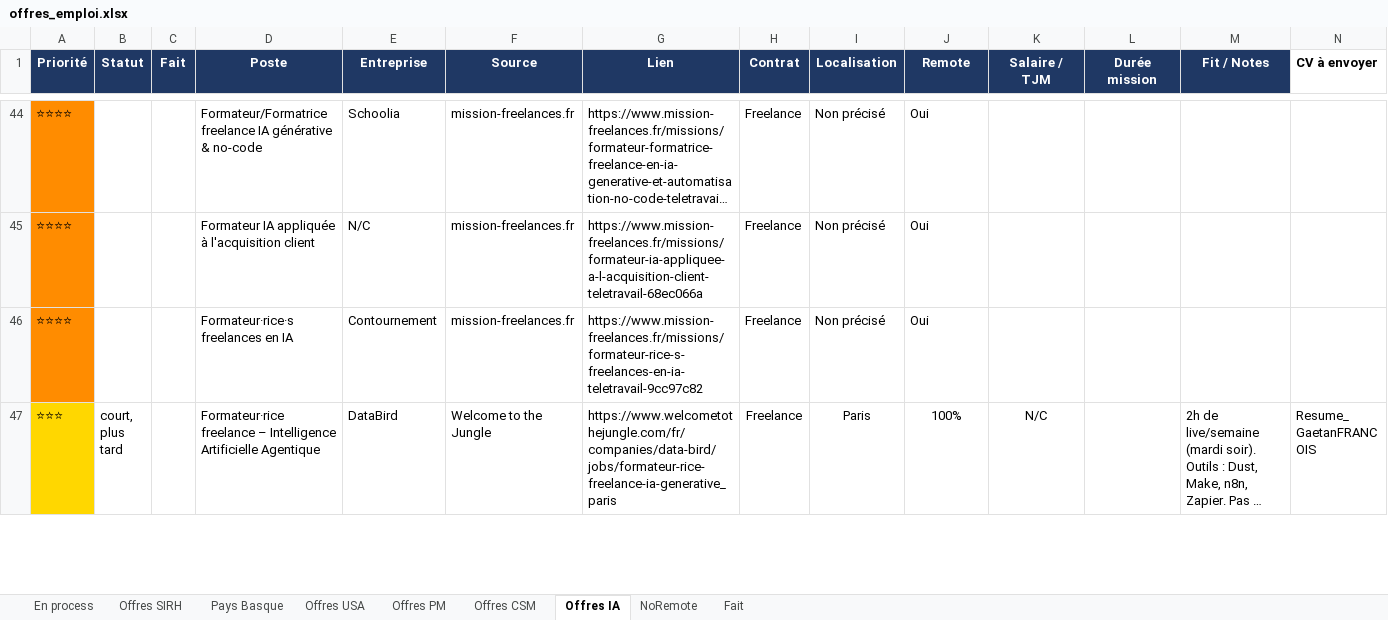
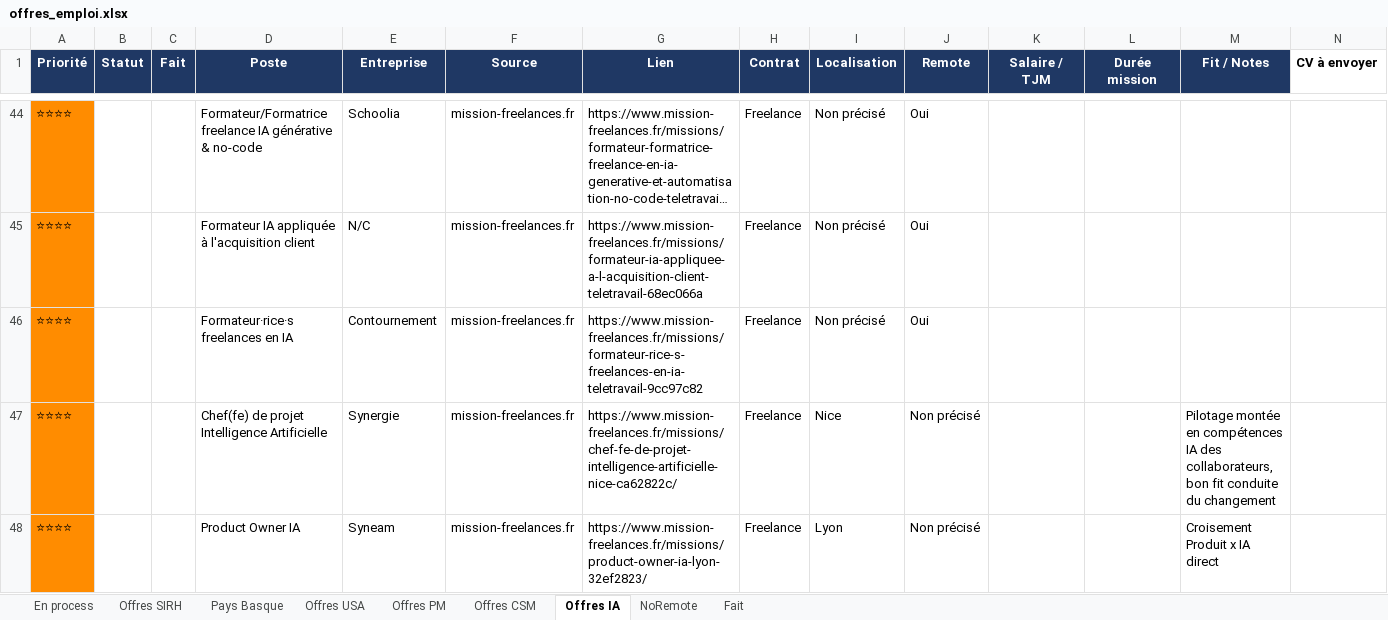
Before and after one commit to MisterZogs/recherche-taf, an Excel workbook: offres_emploi.xlsx, sheet Offres IA, drawn as a sheet; only a part is shown, gaps mark what is left out; the shorter side is filled out with more unchanged rows; long unchanged cells end in …; values as stored, in another font and other column widths than the file's, no borders; rows hold the shown columns only; the diff covers the shown part only; the diff names each change by its address in the sheet, - before the commit and + after, or states it on an @@ line.

```diff
--- a/offres_emploi.xlsx (sheet Offres IA)
+++ b/offres_emploi.xlsx (sheet Offres IA)
+row 47: ⭐⭐⭐⭐ |  |  | Chef(fe) de projet Intelligence Artificielle | Synergie | mission-freelances.fr | https://www.mission-freelances.fr/missions/chef-fe-de-projet-intelligence-artificielle-nice-ca62822c/ | Freelance | Nice | Non précisé |  |  | Pilotage montée en compétences IA des collaborateurs, bon fit conduite du changement
+row 48: ⭐⭐⭐⭐ |  |  | Product Owner IA | Syneam | mission-freelances.fr | https://www.mission-freelances.fr/missions/product-owner-ia-lyon-32ef2823/ | Freelance | Lyon | Non précisé |  |  | Croisement Produit x IA direct
```
Also changed, not shown: 5 added rows elsewhere in this sheet, sheet Offres CSM, sheet Offres SIRH, sheet NoRemote, sheet Offres USA, sheet Pays Basque, sheet Offres PM, 1 more sheet, hidden cells, 1 other file.
